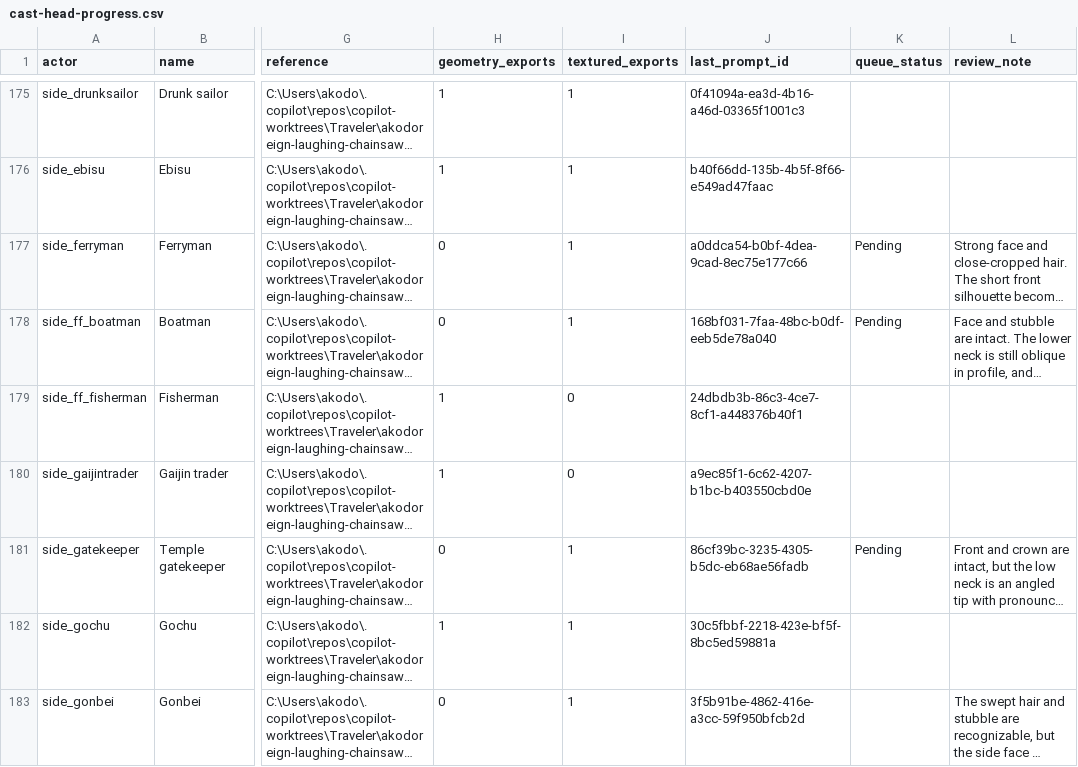
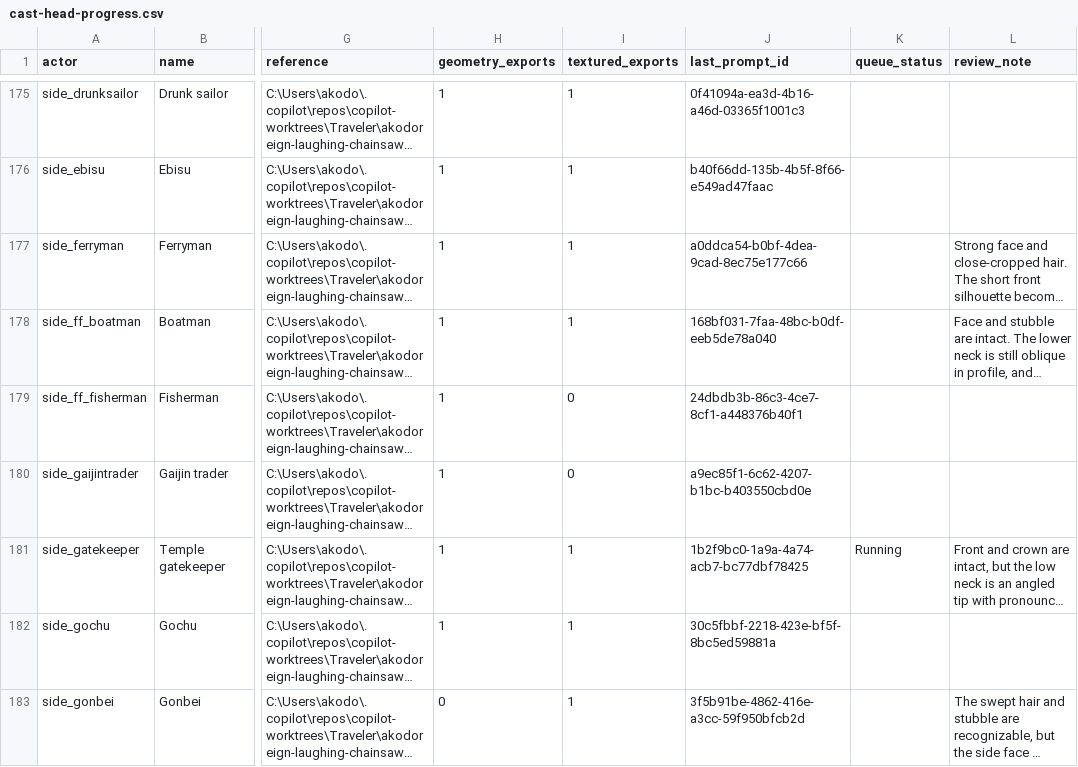
Before and after one commit to akodoreign/Traveler, a CSV file: _art/sources/human3d/cast-head-progress.csv, drawn as a sheet; only a part is shown, gaps mark what is left out; long unchanged cells end in …; the diff covers the shown part only; the diff names each change by its address in the sheet, - before the commit and + after, or states it on an @@ line.

```diff
--- a/_art/sources/human3d/cast-head-progress.csv
+++ b/_art/sources/human3d/cast-head-progress.csv
-H177:H178 (geometry_exports): 0
+H177:H178 (geometry_exports): 1
-K177:K178 (queue_status): Pending
+K177:K178 (queue_status): (empty)
-H181 (geometry_exports): 0
+H181 (geometry_exports): 1
-J181 (last_prompt_id): 86cf39bc-3235-4305-b5dc-eb68ae56fadb
+J181 (last_prompt_id): 1b2f9bc0-1a9a-4a74-acb7-bc77dbf78425
-K181 (queue_status): Pending
+K181 (queue_status): Running
```
Also changed, not shown: 18 edited cells elsewhere in this file, 27 other files.
